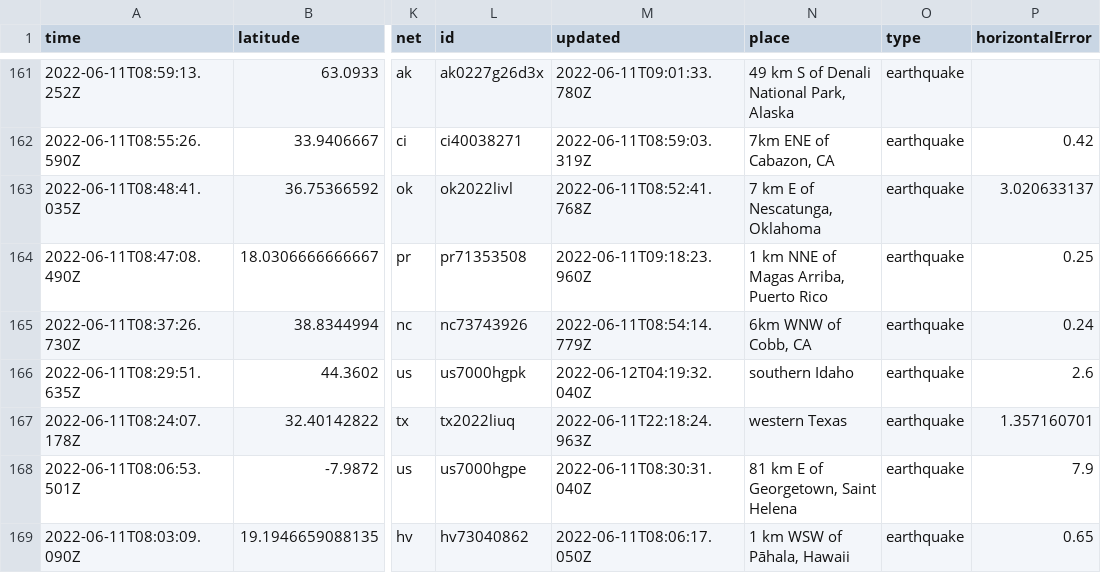
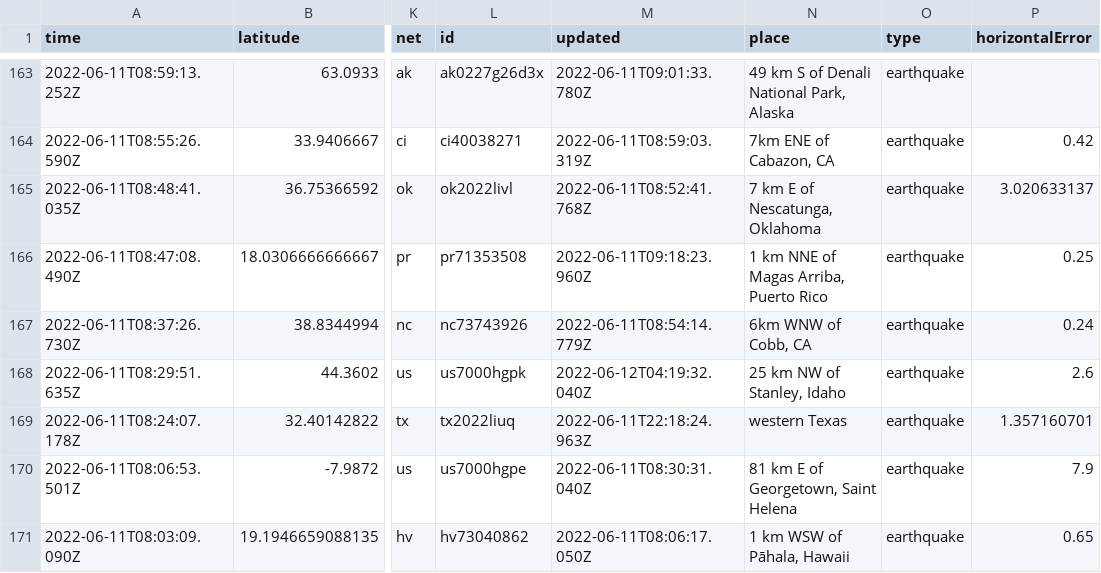
Before and after one commit to lizmurray3/my-data-robot, a CSV file: usgs_current.csv, drawn as a sheet; only a part is shown, gaps mark what is left out; addresses are those after the commit; the diff covers the shown part only; the diff names each change by its address in the sheet, - before the commit and + after, or states it on an @@ line.

```diff
--- a/usgs_current.csv
+++ b/usgs_current.csv
-N168 (place): southern Idaho
+N168 (place): 25 km NW of Stanley, Idaho
```
Also changed, not shown: 2 added rows, 1 removed row and 6 edited cells elsewhere in this file.
